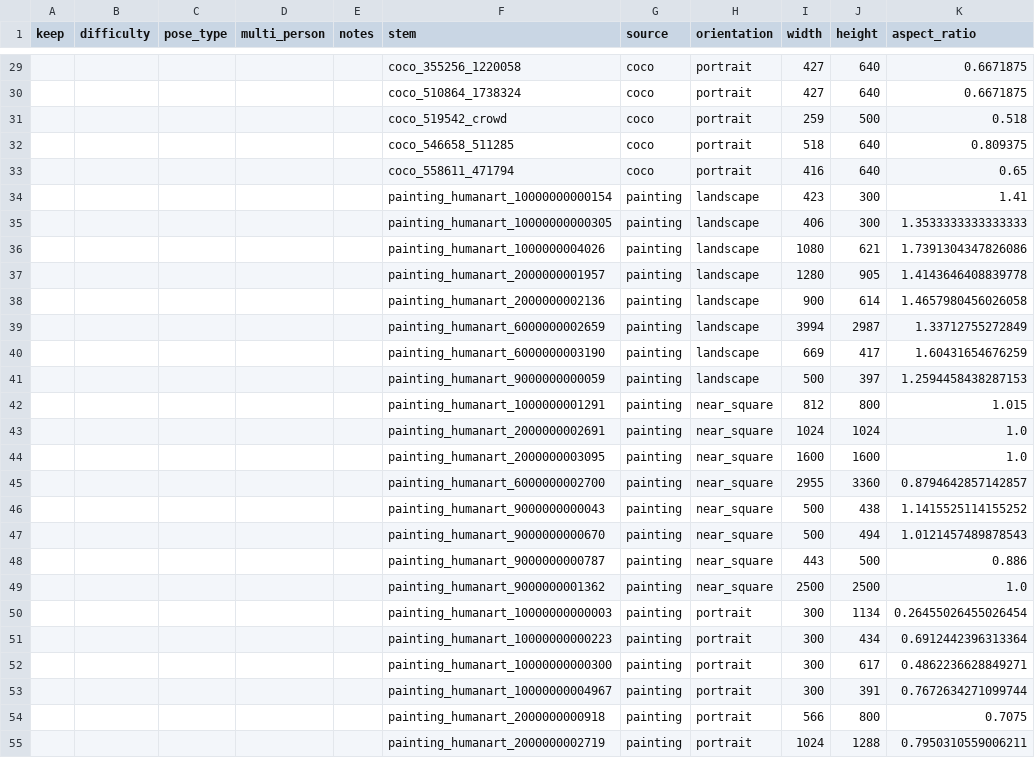
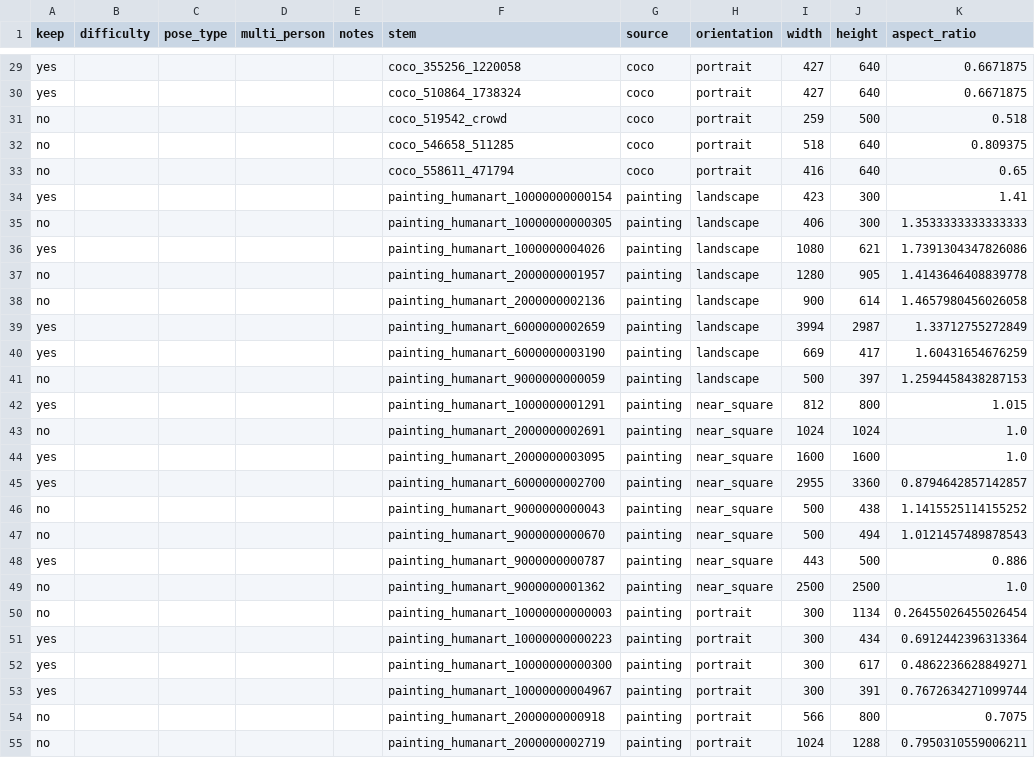
Before and after one commit to s-adhit/krea2-pose-controlnet, a CSV file: docs/evaluation/final-val-benchmark-selection/candidate_review.csv, drawn as a sheet; only a part is shown, gaps mark what is left out; the diff covers the shown part only; the diff names each change by its address in the sheet, - before the commit and + after, or states it on an @@ line.

```diff
--- a/docs/evaluation/final-val-benchmark-selection/candidate_review.csv
+++ b/docs/evaluation/final-val-benchmark-selection/candidate_review.csv
-A29:A30 (keep): (empty)
+A29:A30 (keep): yes
-A31:A33 (keep): (empty)
+A31:A33 (keep): no
-A34 (keep): (empty)
+A34 (keep): yes
-A35 (keep): (empty)
+A35 (keep): no
-A36 (keep): (empty)
+A36 (keep): yes
-A37:A38 (keep): (empty)
+A37:A38 (keep): no
-A39:A40 (keep): (empty)
+A39:A40 (keep): yes
-A41 (keep): (empty)
+A41 (keep): no
-A42 (keep): (empty)
+A42 (keep): yes
-A43 (keep): (empty)
+A43 (keep): no
-A44:A45 (keep): (empty)
+A44:A45 (keep): yes
-A46:A47 (keep): (empty)
+A46:A47 (keep): no
-A48 (keep): (empty)
+A48 (keep): yes
-A49:A50 (keep): (empty)
+A49:A50 (keep): no
-A51:A53 (keep): (empty)
+A51:A53 (keep): yes
-A54:A55 (keep): (empty)
+A54:A55 (keep): no
```
Also changed, not shown: 69 edited cells elsewhere in this file, 1 other file.
